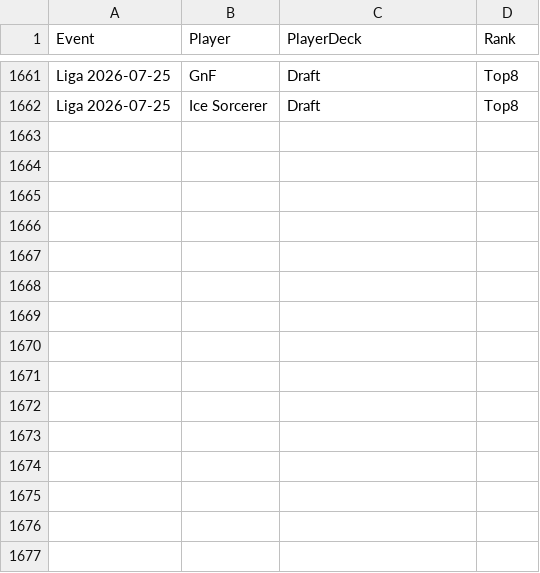
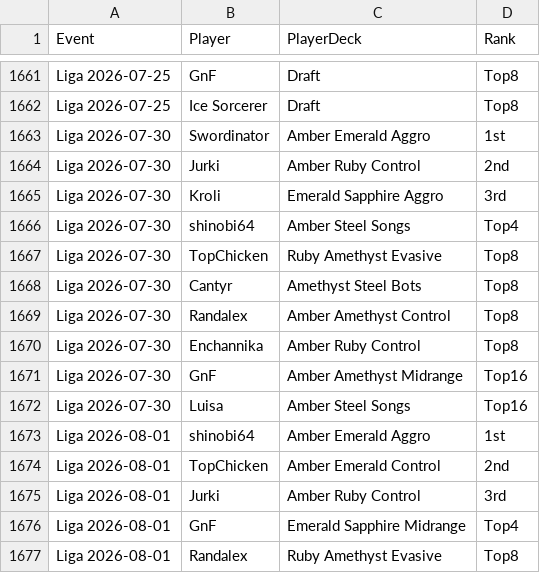
Before and after one commit to shinobi64/lorcana, a CSV file: results/eventdetails.csv, drawn as a sheet; only a part is shown, gaps mark what is left out; the diff names each change by its address in the sheet, - before the commit and + after, or states it on an @@ line.

```diff
--- a/results/eventdetails.csv
+++ b/results/eventdetails.csv
+row 1663: Liga 2026-07-30 | Swordinator | Amber Emerald Aggro | 1st
+row 1664: Liga 2026-07-30 | Jurki | Amber Ruby Control | 2nd
+row 1665: Liga 2026-07-30 | Kroli | Emerald Sapphire Aggro | 3rd
+row 1666: Liga 2026-07-30 | shinobi64 | Amber Steel Songs | Top4
+row 1667: Liga 2026-07-30 | TopChicken | Ruby Amethyst Evasive | Top8
+row 1668: Liga 2026-07-30 | Cantyr | Amethyst Steel Bots | Top8
+row 1669: Liga 2026-07-30 | Randalex | Amber Amethyst Control | Top8
+row 1670: Liga 2026-07-30 | Enchannika | Amber Ruby Control | Top8
+row 1671: Liga 2026-07-30 | GnF | Amber Amethyst Midrange | Top16
+row 1672: Liga 2026-07-30 | Luisa | Amber Steel Songs | Top16
+row 1673: Liga 2026-08-01 | shinobi64 | Amber Emerald Aggro | 1st
+row 1674: Liga 2026-08-01 | TopChicken | Amber Emerald Control | 2nd
+row 1675: Liga 2026-08-01 | Jurki | Amber Ruby Control | 3rd
+row 1676: Liga 2026-08-01 | GnF | Emerald Sapphire Midrange | Top4
+row 1677: Liga 2026-08-01 | Randalex | Ruby Amethyst Evasive | Top8
```
Also changed, not shown: results/decks.csv, results/eventresults.csv, 3 other files.
